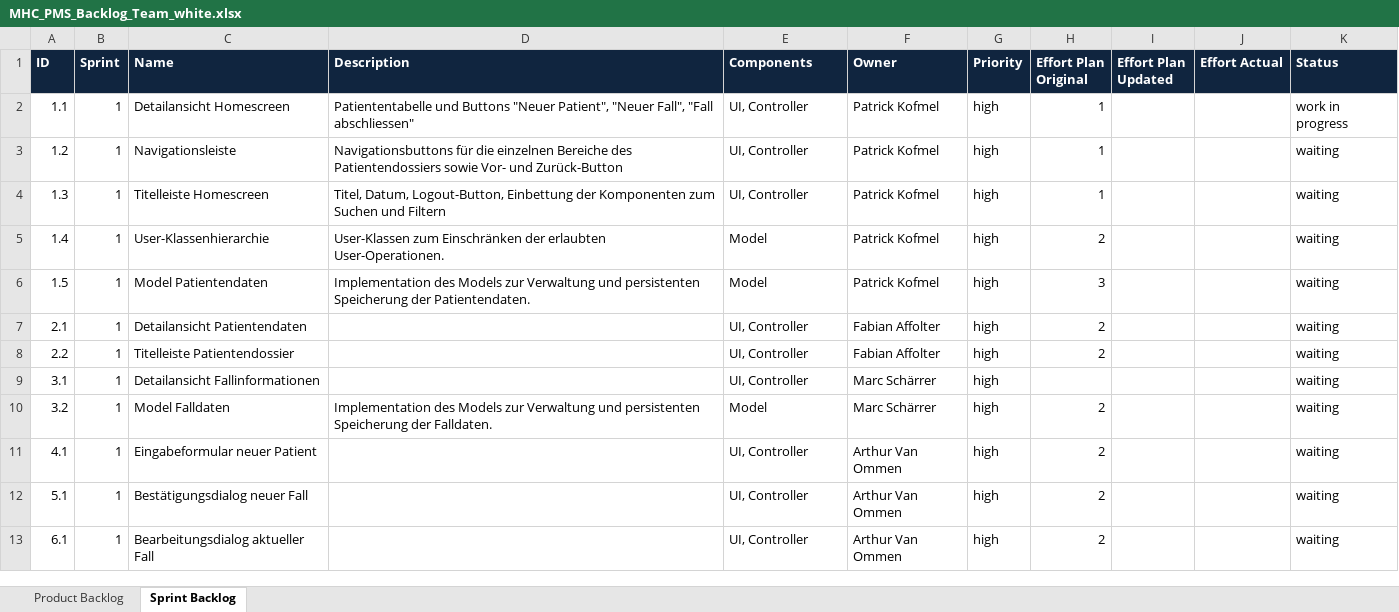
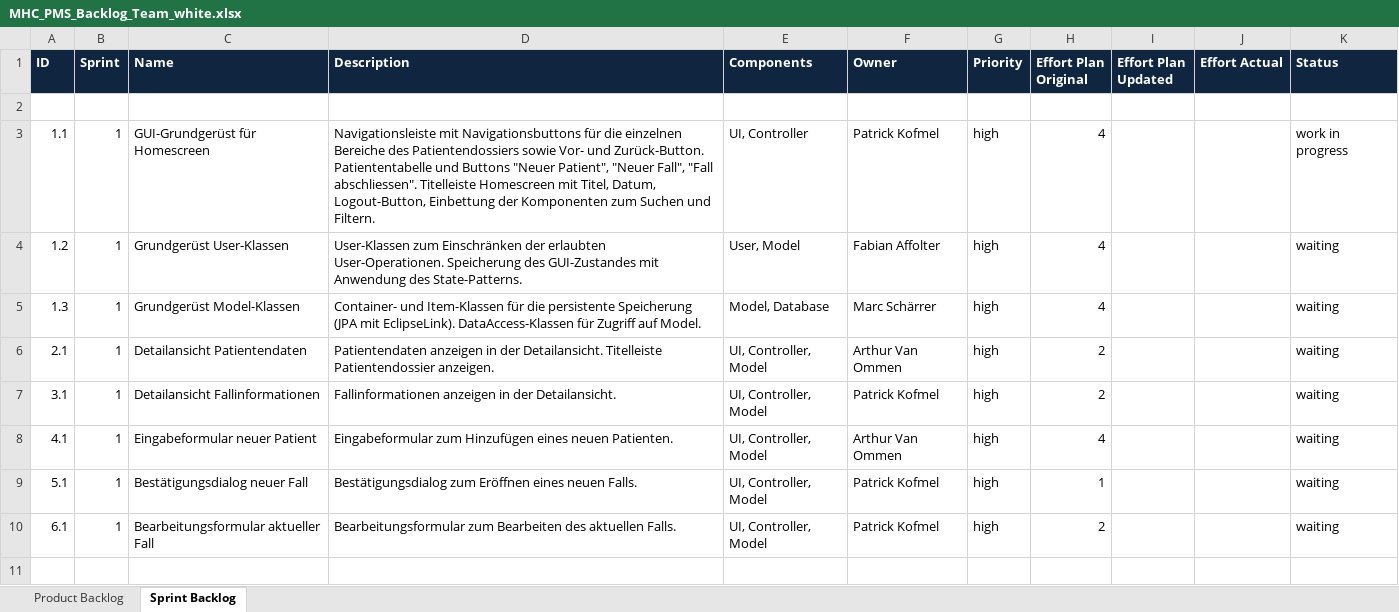
Before and after one commit to fabaff/ch.bfh.bti7081.s2013.white, an Excel workbook: ch.bfh.bti7081.s2013.white/doc/cs01/MHC_PMS_Backlog_Team_white.xlsx, sheet Sprint Backlog, drawn as a sheet; only a part is shown; values as stored, in another font and other column widths than the file's, no borders; removed rows and columns are numbered as before the commit, all else as after; the diff covers the shown part only; the diff names each change by its address in the sheet, - before the commit and + after, or states it on an @@ line.

Commit message:
update backlog

```diff
--- a/ch.bfh.bti7081.s2013.white/doc/cs01/MHC_PMS_Backlog_Team_white.xlsx (sheet Sprint Backlog)
+++ b/ch.bfh.bti7081.s2013.white/doc/cs01/MHC_PMS_Backlog_Team_white.xlsx (sheet Sprint Backlog)
+row 2: (empty)
-C3 (Name): Detailansicht Homescreen
+C3 (Name): GUI-Grundgerüst für Homescreen
-D3 (Description): Patiententabelle und Buttons "Neuer Patient", "Neuer Fall", "Fall abschliessen"
+D3 (Description): Navigationsleiste mit Navigationsbuttons für die einzelnen Bereiche des Patientendossiers sowie Vor- und Zurück-Button. Patiententabelle und Buttons "Neuer Patient", "Neuer Fall", "Fall abschliessen". Titelleiste Homescreen mit Titel, Datum, Logout-Button, Einbettung der Komponenten zum Suchen und Filtern.
-H3:H5 (Effort Plan Original): 1
+H3:H5 (Effort Plan Original): 4
-C4 (Name): Navigationsleiste
+C4 (Name): Grundgerüst User-Klassen
-D4 (Description): Navigationsbuttons für die einzelnen Bereiche des Patientendossiers sowie Vor- und Zurück-Button
+D4 (Description): User-Klassen zum Einschränken der erlaubten User-Operationen. Speicherung des GUI-Zustandes mit Anwendung des State-Patterns.
-E4 (Components): UI, Controller
+E4 (Components): User, Model
-F4 (Owner): Patrick Kofmel
+F4 (Owner): Fabian Affolter
-C5 (Name): Titelleiste Homescreen
+C5 (Name): Grundgerüst Model-Klassen
-D5 (Description): Titel, Datum, Logout-Button, Einbettung der Komponenten zum Suchen und Filtern
+D5 (Description): Container- und Item-Klassen für die persistente Speicherung (JPA mit EclipseLink). DataAccess-Klassen für Zugriff auf Model.
-E5 (Components): UI, Controller
+E5 (Components): Model, Database
-F5 (Owner): Patrick Kofmel
+F5 (Owner): Marc Schärrer
-row 5: 1.4 | 1 | User-Klassenhierarchie | User-Klassen zum Einschränken der erlaubten User-Operationen. | Model | Patrick Kofmel | high | 2 |  |  | waiting
-row 6: 1.5 | 1 | Model Patientendaten | Implementation des Models zur Verwaltung und persistenten Speicherung der Patientendaten. | Model | Patrick Kofmel | high | 3 |  |  | waiting
-D6 (Description): (empty)
+D6 (Description): Patientendaten anzeigen in der Detailansicht. Titelleiste Patientendossier anzeigen.
-E6 (Components): UI, Controller
+E6 (Components): UI, Controller, Model
-F6 (Owner): Fabian Affolter
+F6 (Owner): Arthur Van Ommen
-row 8: 2.2 | 1 | Titelleiste Patientendossier |  | UI, Controller | Fabian Affolter | high | 2 |  |  | waiting
-D7 (Description): (empty)
+D7 (Description): Fallinformationen anzeigen in der Detailansicht.
-E7 (Components): UI, Controller
+E7 (Components): UI, Controller, Model
-F7 (Owner): Marc Schärrer
+F7 (Owner): Patrick Kofmel
-H7 (Effort Plan Original): (empty)
+H7 (Effort Plan Original): 2
-row 10: 3.2 | 1 | Model Falldaten | Implementation des Models zur Verwaltung und persistenten Speicherung der Falldaten. | Model | Marc Schärrer | high | 2 |  |  | waiting
-D8 (Description): (empty)
+D8 (Description): Eingabeformular zum Hinzufügen eines neuen Patienten.
-E8:E10 (Components): UI, Controller
+E8:E10 (Components): UI, Controller, Model
-H8 (Effort Plan Original): 2
+H8 (Effort Plan Original): 4
-D9 (Description): (empty)
+D9 (Description): Bestätigungsdialog zum Eröffnen eines neuen Falls.
-F9:F10 (Owner): Arthur Van Ommen
+F9:F10 (Owner): Patrick Kofmel
-H9 (Effort Plan Original): 2
+H9 (Effort Plan Original): 1
-C10 (Name): Bearbeitungsdialog aktueller Fall
+C10 (Name): Bearbeitungsformular aktueller Fall
-D10 (Description): (empty)
+D10 (Description): Bearbeitungsformular zum Bearbeiten des aktuellen Falls.
+row 11: (empty)
```
Also changed, not shown: 1 added row elsewhere in this sheet, sheet Product Backlog, formulas that keep their value.
